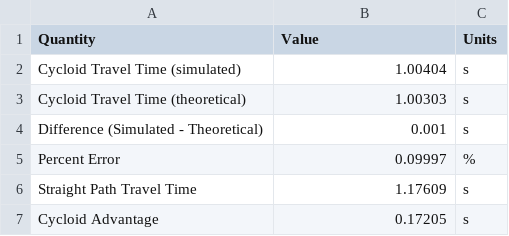
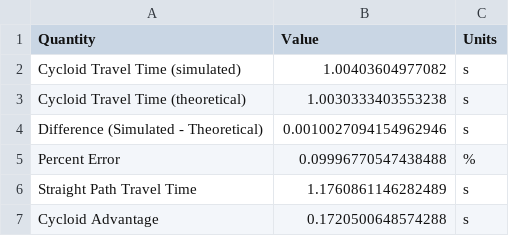
Before and after one commit to junie-marie/Classical-Mechanics-Project-TU-Sp26, a CSV file: results/brachistochrone_results.csv, drawn as a sheet.

```diff
--- a/results/brachistochrone_results.csv
+++ b/results/brachistochrone_results.csv
@@ -1,7 +1,7 @@
 Quantity,Value,Units
-Cycloid Travel Time (simulated),1.00404,s
-Cycloid Travel Time (theoretical),1.00303,s
-Difference (Simulated - Theoretical),0.001,s
-Percent Error,0.09997,%
-Straight Path Travel Time,1.17609,s
-Cycloid Advantage,0.17205,s
+Cycloid Travel Time (simulated),1.00403604977082,s
+Cycloid Travel Time (theoretical),1.0030333403553238,s
+Difference (Simulated - Theoretical),0.0010027094154962946,s
+Percent Error,0.09996770547438488,%
+Straight Path Travel Time,1.1760861146282489,s
+Cycloid Advantage,0.1720500648574288,s
```
Also changed, not shown: 4 other files.
